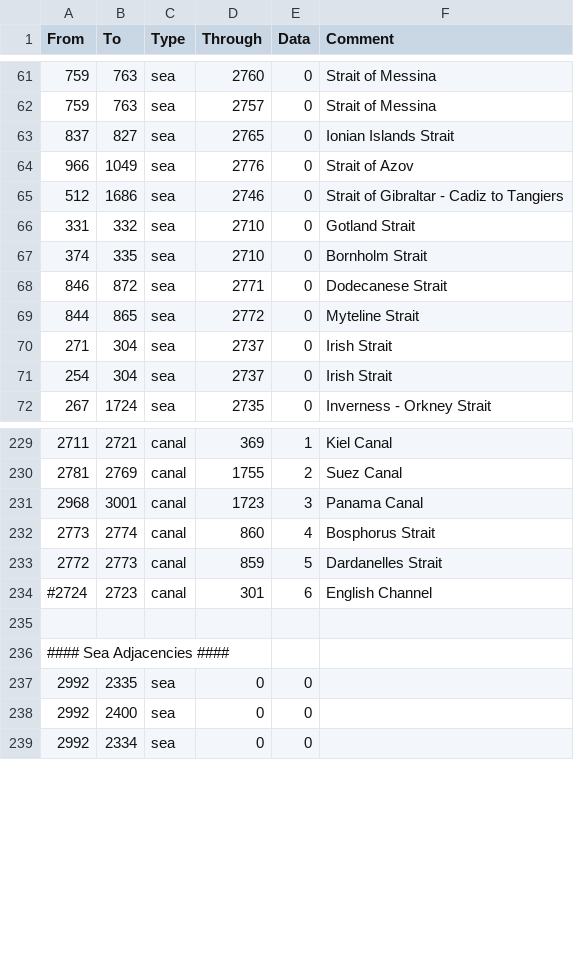
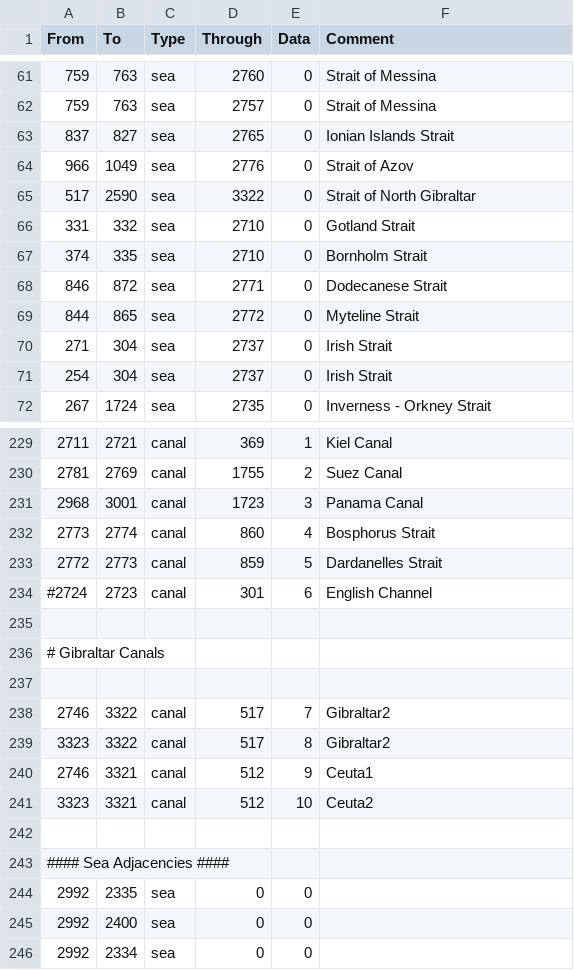
Before and after one commit to reallyboris/DoD_Multiplayer_Boris, a CSV file: map/adjacencies.csv, drawn as a sheet; only a part is shown, gaps mark what is left out.

Commit message:
gibraltar canals

```diff
--- a/map/adjacencies.csv
+++ b/map/adjacencies.csv
@@ -64,3 +64,3 @@ From;To;Type;Through;Data;Comment
 966;1049;sea;2776;0;Strait of Azov
-512;1686;sea;2746;0;Strait of Gibraltar - Cadiz to Tangiers
+517;2590;sea;3322;0;Strait of North Gibraltar
 331;332;sea;2710;0;Gotland Strait
@@ -234,2 +234,9 @@ From;To;Type;Through;Data;Comment
 #2724;2723;canal;301;6;English Channel
+
+# Gibraltar Canals
+
+2746;3322;canal;517;7;Gibraltar2
+3323;3322;canal;517;8;Gibraltar2
+2746;3321;canal;512;9;Ceuta1
+3323;3321;canal;512;10;Ceuta2
 
```
Also changed, not shown: 2 other files.
